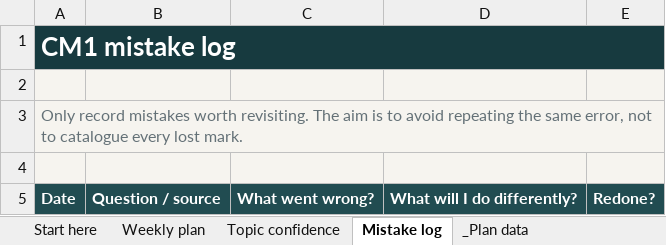
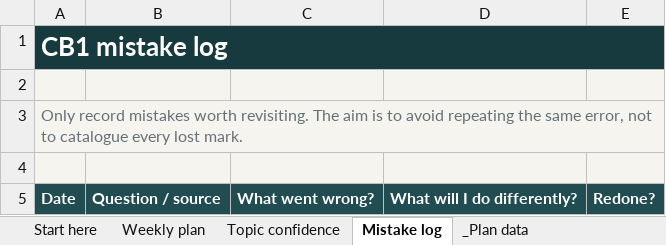
Before and after one commit to opennock20-ai/actuarial-exam-tutor, an Excel workbook: CB1-revision-planner.xlsx, sheet Mistake log, drawn as a sheet; values as stored, in another font and other column widths than the file's, no borders; conditional formats not drawn; the diff names each change by its address in the sheet, - before the commit and + after, or states it on an @@ line.

```diff
--- a/CB1-revision-planner.xlsx (sheet Mistake log)
+++ b/CB1-revision-planner.xlsx (sheet Mistake log)
-A1: CM1 mistake log
+A1: CB1 mistake log
```
Also changed, not shown: sheet _Plan data, sheet Weekly plan, sheet Topic confidence, sheet Start here, CM1-revision-planner.xlsx, 14 other files.
